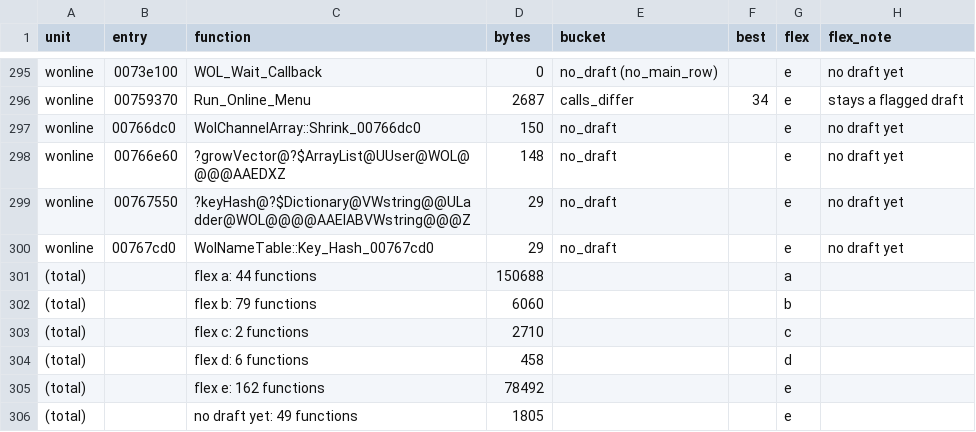
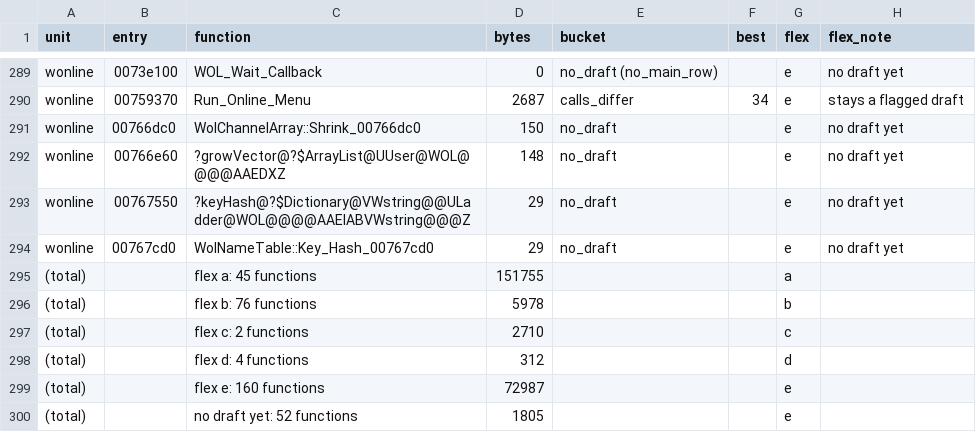
Before and after one commit to meastes/redalert2-decomp, a CSV file: rebuild/manifest/flex_menu.csv, drawn as a sheet; only a part is shown, gaps mark what is left out; addresses are those after the commit; the diff covers the shown part only; the diff names each change by its address in the sheet, - before the commit and + after, or states it on an @@ line.

```diff
--- a/rebuild/manifest/flex_menu.csv
+++ b/rebuild/manifest/flex_menu.csv
-C295 (function): flex a: 44 functions
+C295 (function): flex a: 45 functions
-D295 (bytes): 150688
+D295 (bytes): 151755
-C296 (function): flex b: 79 functions
+C296 (function): flex b: 76 functions
-D296 (bytes): 6060
+D296 (bytes): 5978
-C298 (function): flex d: 6 functions
+C298 (function): flex d: 4 functions
-D298 (bytes): 458
+D298 (bytes): 312
-C299 (function): flex e: 162 functions
+C299 (function): flex e: 160 functions
-D299 (bytes): 78492
+D299 (bytes): 72987
-C300 (function): no draft yet: 49 functions
+C300 (function): no draft yet: 52 functions
```
Also changed, not shown: 1 added row, 7 removed rows and 24 edited cells elsewhere in this file, rebuild/manifest/progress.csv, rebuild/manifest/variation_candidates.csv, 10 other files.
